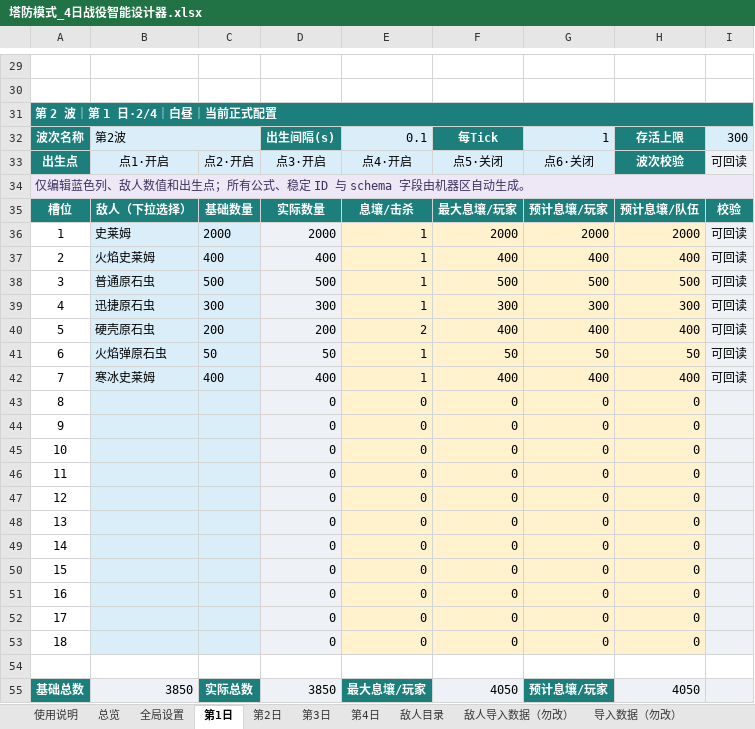
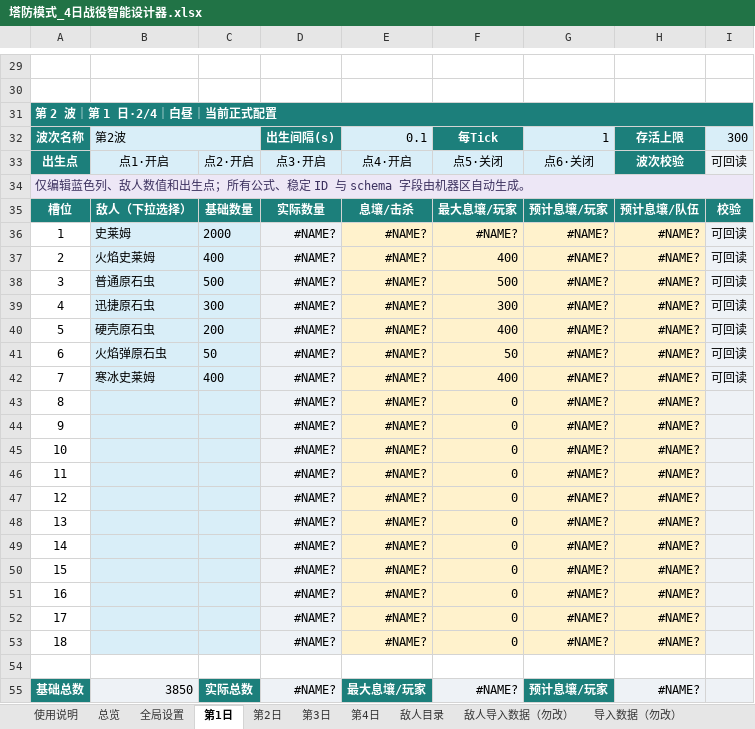
Before and after one commit to wanheng20031114/arc-nice, an Excel workbook: reports/塔防模式_4日战役智能设计器.xlsx, sheet 第1日, drawn as a sheet; only a part is shown, gaps mark what is left out; values as stored, in another font and other column widths than the file's, no borders; the diff covers the shown part only; the diff names each change by its address in the sheet, - before the commit and + after, or states it on an @@ line.

```diff
--- a/reports/塔防模式_4日战役智能设计器.xlsx (sheet 第1日)
+++ b/reports/塔防模式_4日战役智能设计器.xlsx (sheet 第1日)
-D36: 2000
+D36: #NAME?
-E36:E39: 1
+E36:E39: #NAME?
-F36: 2000
+F36: #NAME?
-G36: 2000
+G36: #NAME?
-H36: 2000
+H36: #NAME?
-D37: 400
+D37: #NAME?
-G37: 400
+G37: #NAME?
-H37: 400
+H37: #NAME?
-D38: 500
+D38: #NAME?
-G38: 500
+G38: #NAME?
-H38: 500
+H38: #NAME?
-D39: 300
+D39: #NAME?
-G39: 300
+G39: #NAME?
-H39: 300
+H39: #NAME?
-D40: 200
+D40: #NAME?
-E40: 2
+E40: #NAME?
-G40: 400
+G40: #NAME?
-H40: 400
+H40: #NAME?
-D41: 50
+D41: #NAME?
-E41:E42: 1
+E41:E42: #NAME?
-G41: 50
+G41: #NAME?
-H41: 50
+H41: #NAME?
-D42: 400
+D42: #NAME?
-G42: 400
+G42: #NAME?
-H42: 400
+H42: #NAME?
-D43:D53: 0
+D43:D53: #NAME?
-E43:E53: 0
+E43:E53: #NAME?
-G43:G53: 0
+G43:G53: #NAME?
-H43:H53: 0
+H43:H53: #NAME?
-D55: 3850
+D55: #NAME?
-F55: 4050
+F55: #NAME?
-H55: 4050
+H55: #NAME?
```
Also changed, not shown: 233 edited cells and cell formats elsewhere in this sheet, sheet 敌人导入数据（勿改）, sheet 导入数据（勿改）, sheet 总览, sheet 第3日, sheet 第2日, sheet 全局设置, 3 more sheets, charts or pictures, 6 other files.
